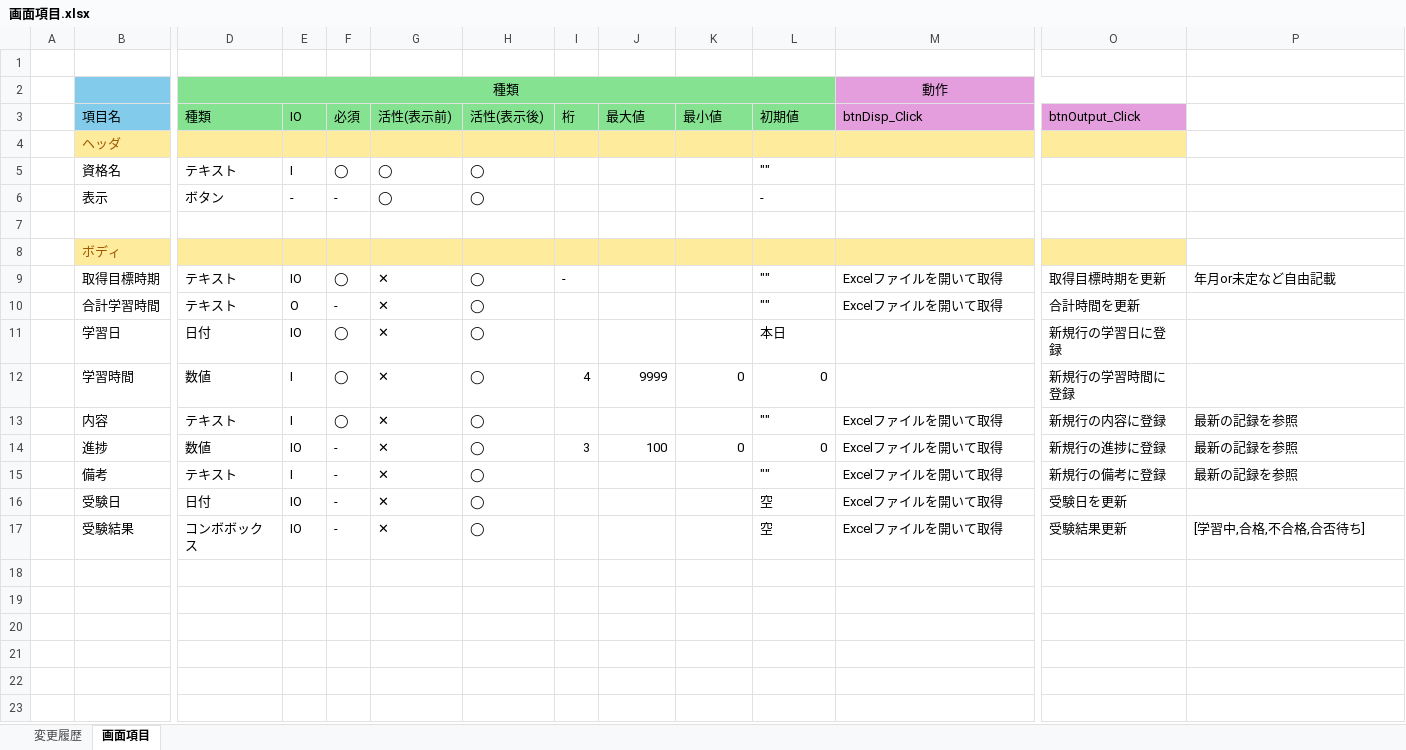
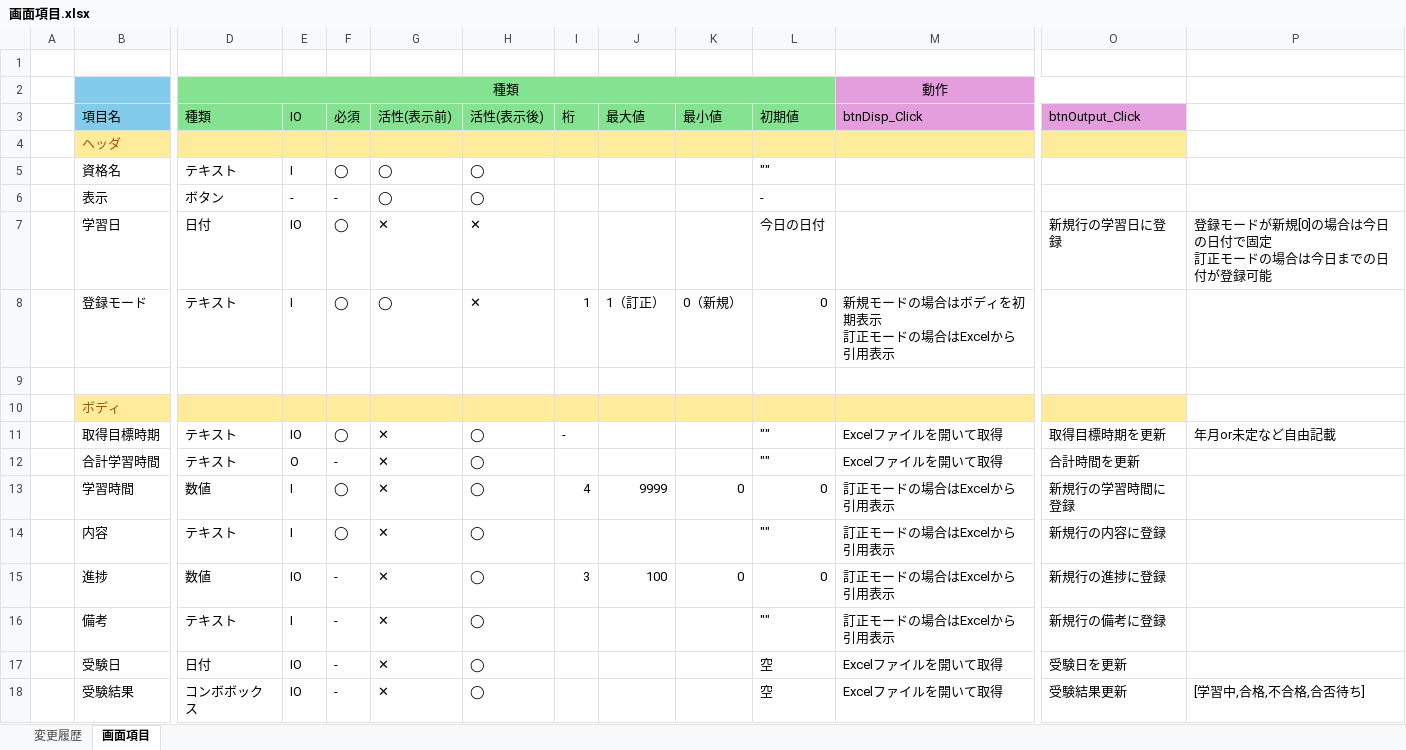
Before and after one commit to Yzumi158pri/StudyLogger, an Excel workbook: Document/設計/画面項目.xlsx, sheet 画面項目, drawn as a sheet; only a part is shown, gaps mark what is left out; values as stored, in another font and other column widths than the file's, no borders; removed rows and columns are numbered as before the commit, all else as after; rows hold the shown columns only; ↵ is a line break in a cell; the diff names each change by its address in the sheet, - before the commit and + after, or states it on an @@ line.

```diff
--- a/Document/設計/画面項目.xlsx (sheet 画面項目)
+++ b/Document/設計/画面項目.xlsx (sheet 画面項目)
+row 7:  | 学習日 | 日付 | IO | ◯ | ✕ | ✕ |  |  |  | 今日の日付 |  | 新規行の学習日に登録 | 登録モードが新規[0]の場合は今日の日付で固定 ↵ 訂正モードの場合は今日までの日付が登録可能
+row 8:  | 登録モード | テキスト | I | ◯ | ◯ | ✕ | 1 | 1（訂正） | 0（新規） | 0 | 新規モードの場合はボディを初期表示 ↵ 訂正モードの場合はExcelから引用表示
-row 11:  | 学習日 | 日付 | IO | ◯ | ✕ | ◯ |  |  |  | 本日 |  | 新規行の学習日に登録
-M13 (btnDisp_Click): (empty)
+M13 (btnDisp_Click): 訂正モードの場合はExcelから引用表示
-M14:M16 (btnDisp_Click): Excelファイルを開いて取得
+M14:M16 (btnDisp_Click): 訂正モードの場合はExcelから引用表示
-P14:P16: 最新の記録を参照
+P14:P16: (empty)
```
Also changed, not shown: sheet 変更履歴, Document/課題一覧表.xlsx, 1 other file.
